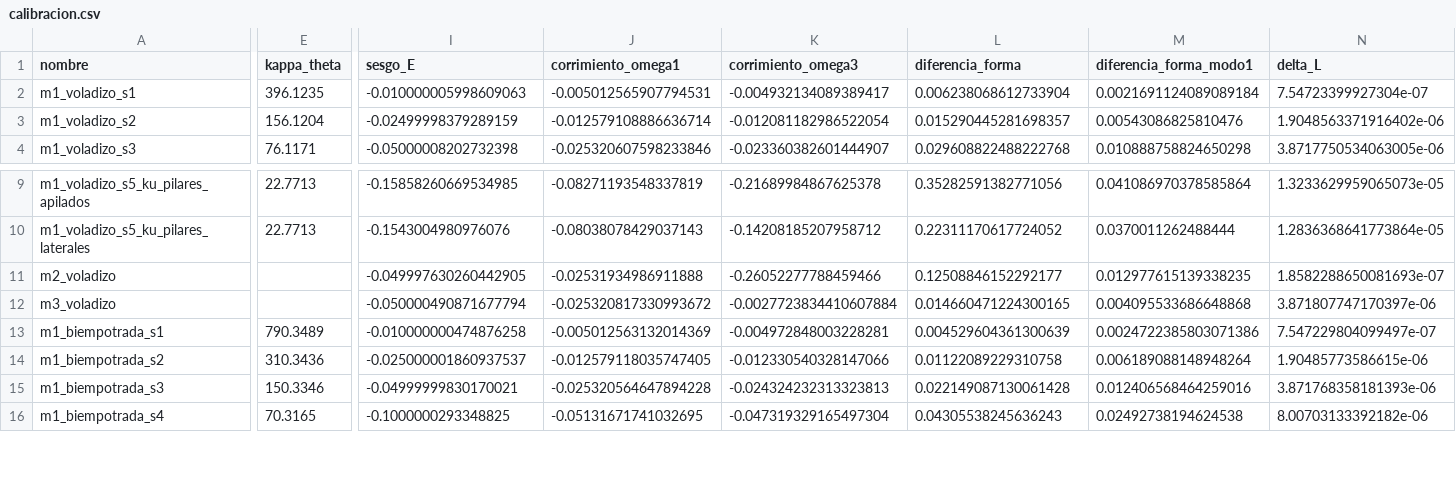
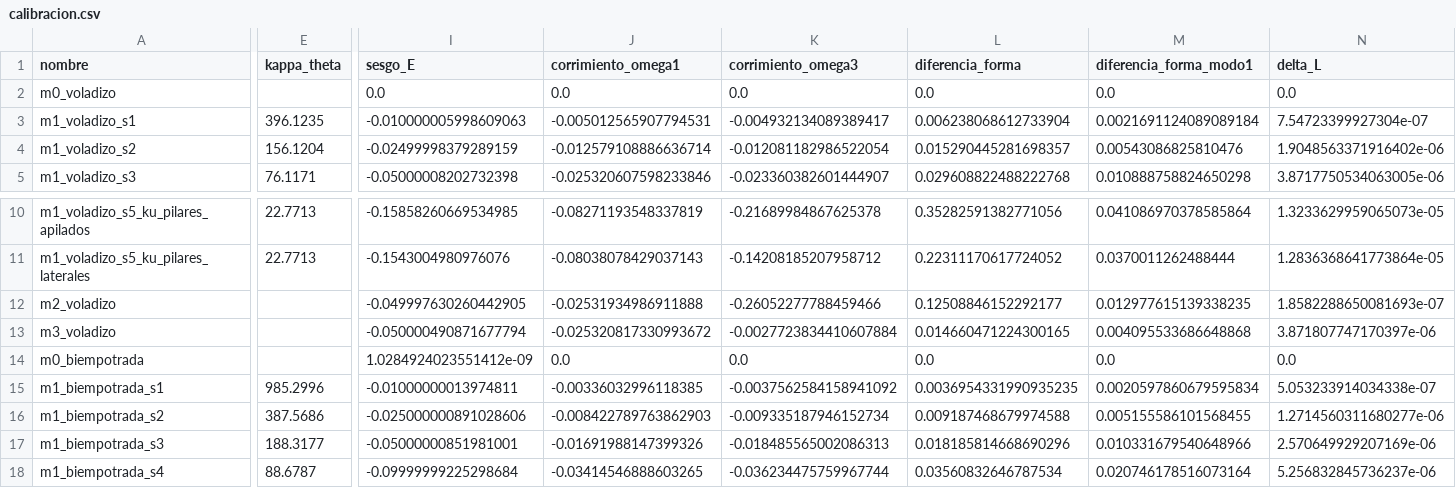
Before and after one commit to isabellaarangor/proyecto-integrador-team39-MNA, a CSV file: datos/sinteticos/calibracion.csv, drawn as a sheet; only a part is shown, gaps mark what is left out; addresses are those after the commit; rows hold the shown columns only; the diff covers the shown part only; the diff names each change by its address in the sheet, - before the commit and + after, or states it on an @@ line.

```diff
--- a/datos/sinteticos/calibracion.csv
+++ b/datos/sinteticos/calibracion.csv
+row 2: m0_voladizo |  | 0.0 | 0.0 | 0.0 | 0.0 | 0.0 | 0.0
+row 14: m0_biempotrada |  | 1.0284924023551412e-09 | 0.0 | 0.0 | 0.0 | 0.0 | 0.0
-E15 (kappa_theta): 790.3489
+E15 (kappa_theta): 985.2996
-I15 (sesgo_E): -0.010000000474876258
+I15 (sesgo_E): -0.01000000013974811
-J15 (corrimiento_omega1): -0.005012563132014369
+J15 (corrimiento_omega1): -0.00336032996118385
-K15 (corrimiento_omega3): -0.004972848003228281
+K15 (corrimiento_omega3): -0.0037562584158941092
-L15 (diferencia_forma): 0.004529604361300639
+L15 (diferencia_forma): 0.0036954331990935235
-M15 (diferencia_forma_modo1): 0.0024722385803071386
+M15 (diferencia_forma_modo1): 0.0020597860679595834
-N15 (delta_L): 7.547229804099497e-07
+N15 (delta_L): 5.053233914034338e-07
-E16 (kappa_theta): 310.3436
+E16 (kappa_theta): 387.5686
-I16 (sesgo_E): -0.025000001860937537
+I16 (sesgo_E): -0.025000000891028606
-J16 (corrimiento_omega1): -0.012579118035747405
+J16 (corrimiento_omega1): -0.008422789763862903
-K16 (corrimiento_omega3): -0.012330540328147066
+K16 (corrimiento_omega3): -0.009335187946152734
-L16 (diferencia_forma): 0.01122089229310758
+L16 (diferencia_forma): 0.009187468679974588
-M16 (diferencia_forma_modo1): 0.006189088148948264
+M16 (diferencia_forma_modo1): 0.005155586101568455
-N16 (delta_L): 1.90485773586615e-06
+N16 (delta_L): 1.2714560311680277e-06
-E17 (kappa_theta): 150.3346
+E17 (kappa_theta): 188.3177
-I17 (sesgo_E): -0.04999999830170021
+I17 (sesgo_E): -0.05000000851981001
-J17 (corrimiento_omega1): -0.025320564647894228
+J17 (corrimiento_omega1): -0.01691988147399326
-K17 (corrimiento_omega3): -0.024324232313323813
+K17 (corrimiento_omega3): -0.018485565002086313
-L17 (diferencia_forma): 0.022149087130061428
+L17 (diferencia_forma): 0.018185814668690296
-M17 (diferencia_forma_modo1): 0.012406568464259016
+M17 (diferencia_forma_modo1): 0.010331679540648966
-N17 (delta_L): 3.871768358181393e-06
+N17 (delta_L): 2.570649929207169e-06
-E18 (kappa_theta): 70.3165
+E18 (kappa_theta): 88.6787
-I18 (sesgo_E): -0.1000000293348825
+I18 (sesgo_E): -0.09999999225298684
-J18 (corrimiento_omega1): -0.05131671741032695
+J18 (corrimiento_omega1): -0.03414546888603265
-K18 (corrimiento_omega3): -0.047319329165497304
+K18 (corrimiento_omega3): -0.036234475759967744
-L18 (diferencia_forma): 0.04305538245636243
+L18 (diferencia_forma): 0.03560832646787534
-M18 (diferencia_forma_modo1): 0.02492738194624538
+M18 (diferencia_forma_modo1): 0.020746178516073164
-N18 (delta_L): 8.00703133392182e-06
+N18 (delta_L): 5.256832845736237e-06
```
Also changed, not shown: 49 edited cells elsewhere in this file, 37 other files.
